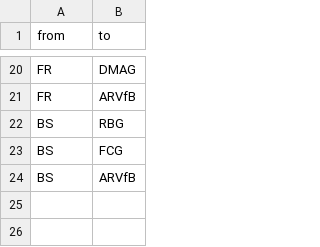
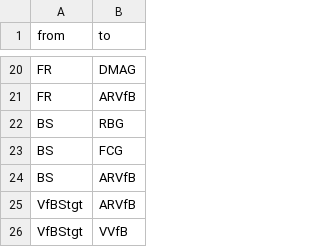
Before and after one commit to Sarahmichellee/SNA-Kurs, a CSV file: SNA-VfB - Edge-List.csv, drawn as a sheet; only a part is shown, gaps mark what is left out.

```diff
--- a/SNA-VfB - Edge-List.csv
+++ b/SNA-VfB - Edge-List.csv
@@ -24 +24,3 @@ BS,FCG
 BS,ARVfB
+VfBStgt,ARVfB
+VfBStgt,VVfB
```
Also changed, not shown: SNA-VfB - Node-Liste.csv.
